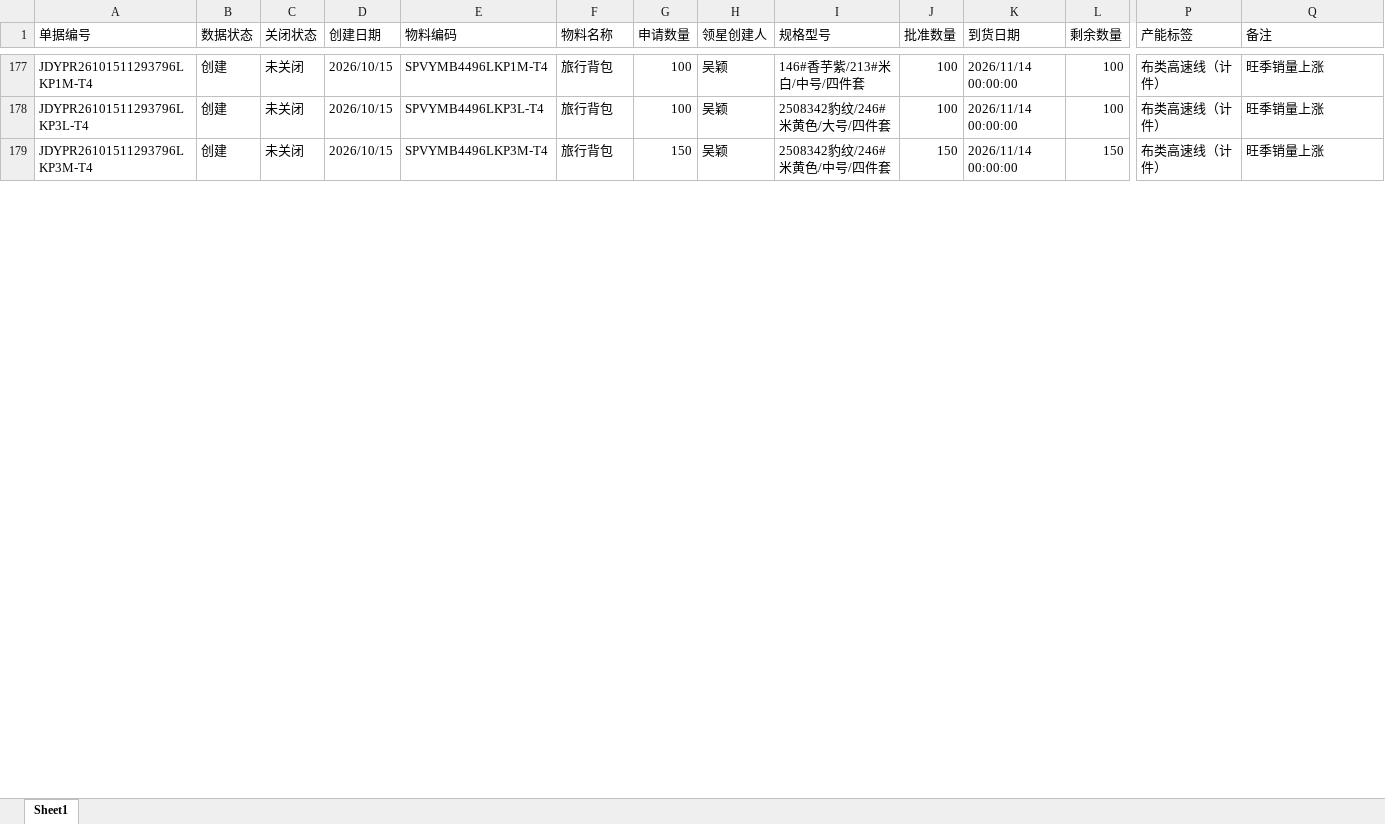
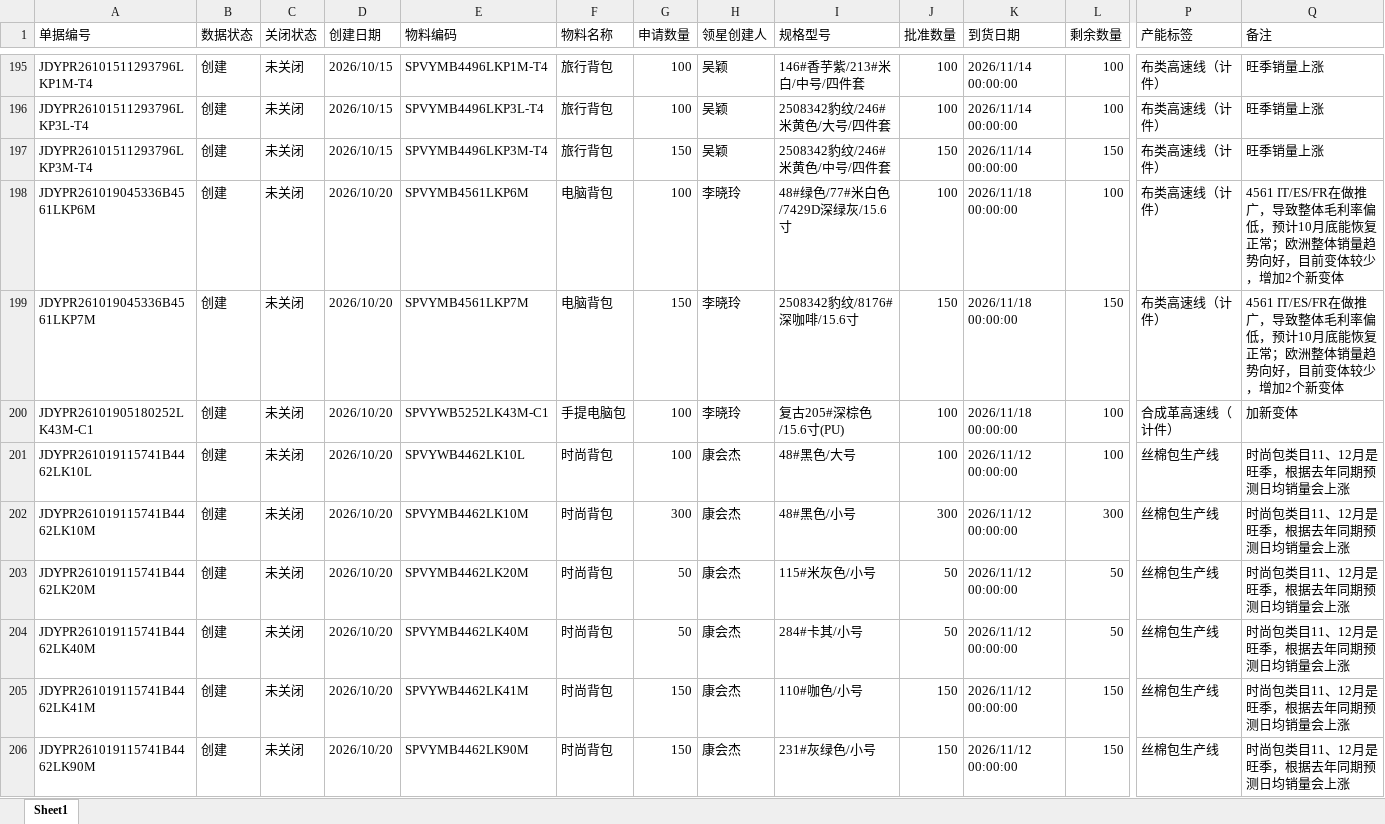
Before and after one commit to yikeqingsongguo/HY.supply-chain-management, an Excel workbook: src/otd_apply.xlsx, sheet Sheet1, drawn as a sheet; only a part is shown, gaps mark what is left out; values as stored, in another font and other column widths than the file's, no borders; rows hold the shown columns only; the diff covers the shown part only; the diff names each change by its address in the sheet, - before the commit and + after, or states it on an @@ line.

```diff
--- a/src/otd_apply.xlsx (sheet Sheet1)
+++ b/src/otd_apply.xlsx (sheet Sheet1)
+row 198: JDYPR261019045336B4561LKP6M | 创建 | 未关闭 | 2026/10/20 | SPVYMB4561LKP6M | 电脑背包 | 100 | 李晓玲 | 48#绿色/77#米白色/7429D深绿灰/15.6寸 | 100 | 2026/11/18 00:00:00 | 100 | 布类高速线（计件） | 4561 IT/ES/FR在做推广，导致整体毛利率偏低，预计10月底能恢复正常；欧洲整体销量趋势向好，目前变体较少，增加2个新变体
+row 199: JDYPR261019045336B4561LKP7M | 创建 | 未关闭 | 2026/10/20 | SPVYMB4561LKP7M | 电脑背包 | 150 | 李晓玲 | 2508342豹纹/8176#深咖啡/15.6寸 | 150 | 2026/11/18 00:00:00 | 150 | 布类高速线（计件） | 4561 IT/ES/FR在做推广，导致整体毛利率偏低，预计10月底能恢复正常；欧洲整体销量趋势向好，目前变体较少，增加2个新变体
+row 200: JDYPR26101905180252LK43M-C1 | 创建 | 未关闭 | 2026/10/20 | SPVYWB5252LK43M-C1 | 手提电脑包 | 100 | 李晓玲 | 复古205#深棕色/15.6寸(PU) | 100 | 2026/11/18 00:00:00 | 100 | 合成革高速线（计件） | 加新变体
+row 201: JDYPR261019115741B4462LK10L | 创建 | 未关闭 | 2026/10/20 | SPVYWB4462LK10L | 时尚背包 | 100 | 康会杰 | 48#黑色/大号 | 100 | 2026/11/12 00:00:00 | 100 | 丝棉包生产线 | 时尚包类目11、12月是旺季，根据去年同期预测日均销量会上涨
+row 202: JDYPR261019115741B4462LK10M | 创建 | 未关闭 | 2026/10/20 | SPVYMB4462LK10M | 时尚背包 | 300 | 康会杰 | 48#黑色/小号 | 300 | 2026/11/12 00:00:00 | 300 | 丝棉包生产线 | 时尚包类目11、12月是旺季，根据去年同期预测日均销量会上涨
+row 203: JDYPR261019115741B4462LK20M | 创建 | 未关闭 | 2026/10/20 | SPVYMB4462LK20M | 时尚背包 | 50 | 康会杰 | 115#米灰色/小号 | 50 | 2026/11/12 00:00:00 | 50 | 丝棉包生产线 | 时尚包类目11、12月是旺季，根据去年同期预测日均销量会上涨
+row 204: JDYPR261019115741B4462LK40M | 创建 | 未关闭 | 2026/10/20 | SPVYMB4462LK40M | 时尚背包 | 50 | 康会杰 | 284#卡其/小号 | 50 | 2026/11/12 00:00:00 | 50 | 丝棉包生产线 | 时尚包类目11、12月是旺季，根据去年同期预测日均销量会上涨
+row 205: JDYPR261019115741B4462LK41M | 创建 | 未关闭 | 2026/10/20 | SPVYWB4462LK41M | 时尚背包 | 150 | 康会杰 | 110#咖色/小号 | 150 | 2026/11/12 00:00:00 | 150 | 丝棉包生产线 | 时尚包类目11、12月是旺季，根据去年同期预测日均销量会上涨
+row 206: JDYPR261019115741B4462LK90M | 创建 | 未关闭 | 2026/10/20 | SPVYMB4462LK90M | 时尚背包 | 150 | 康会杰 | 231#灰绿色/小号 | 150 | 2026/11/12 00:00:00 | 150 | 丝棉包生产线 | 时尚包类目11、12月是旺季，根据去年同期预测日均销量会上涨
```
Also changed, not shown: 31 added rows, 3 removed rows and 15 edited cells elsewhere in this sheet, 11 other files.
